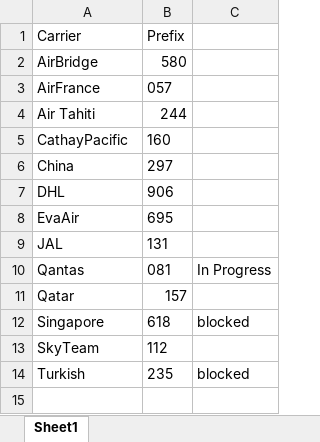
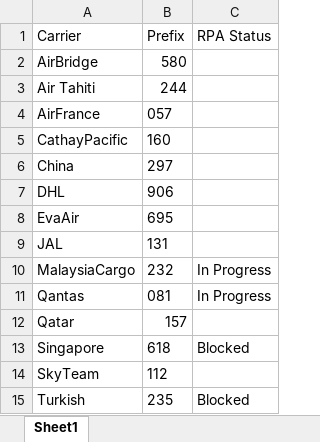
Before and after one commit to pvanausdeln/AirCarrierRPA, an Excel workbook: CarrierPrefixes.xlsx, sheet Sheet1, drawn as a sheet; values as stored, in another font and other column widths than the file's, no borders; addresses are those after the commit; the diff names each change by its address in the sheet, - before the commit and + after, or states it on an @@ line.

Commit message:
base malaysia cargo

```diff
--- a/CarrierPrefixes.xlsx (sheet Sheet1)
+++ b/CarrierPrefixes.xlsx (sheet Sheet1)
-C1: (empty)
+C1: RPA Status
@@ row 4 moved to row 3: Air Tahiti @@
+row 10: MalaysiaCargo | 232 | In Progress
-C13 (RPA Status): blocked
+C13 (RPA Status): Blocked
-C15 (RPA Status): blocked
+C15 (RPA Status): Blocked
```
Also changed, not shown: 4 other files.
